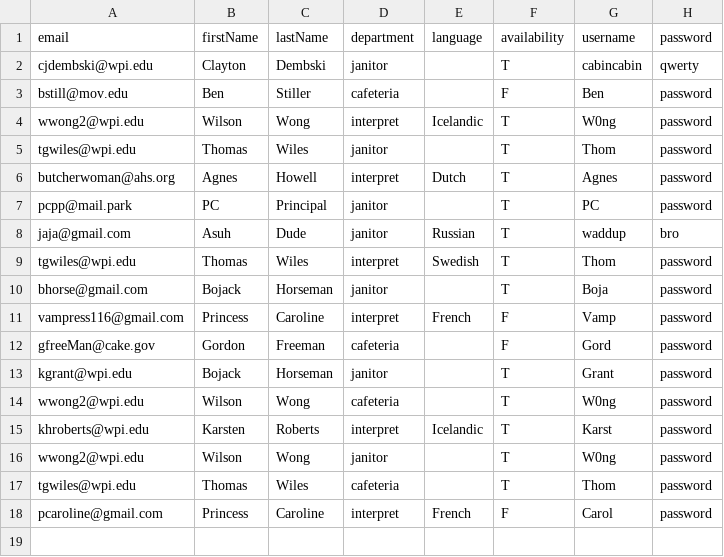
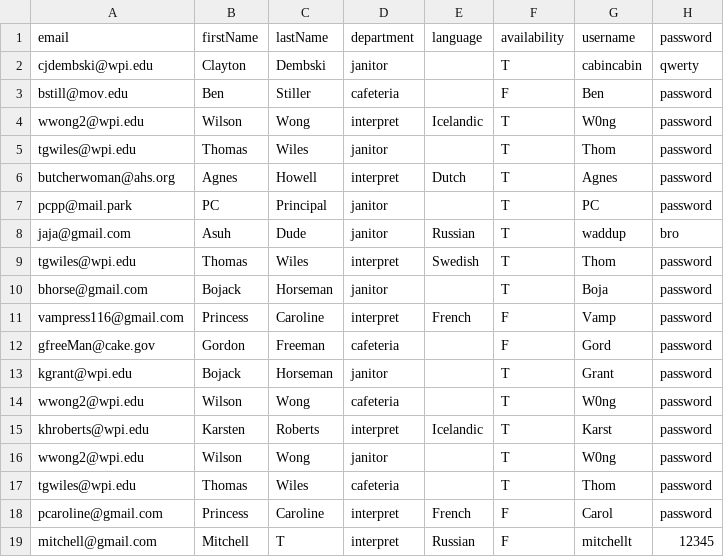
Before and after one commit to Tung-Truong/EmeraldElbowWitches, a CSV file: src/model/docs/Employees.csv, drawn as a sheet.

```diff
--- a/src/model/docs/Employees.csv
+++ b/src/model/docs/Employees.csv
@@ -18 +18,2 @@ tgwiles@wpi.edu,Thomas,Wiles,cafeteria,,T,Thom,password
 pcaroline@gmail.com,Princess,Caroline,interpret,French,F,Carol,password
+mitchell@gmail.com,Mitchell,T,interpret,Russian,F,mitchellt,12345
```
Also changed, not shown: 38 other files.
